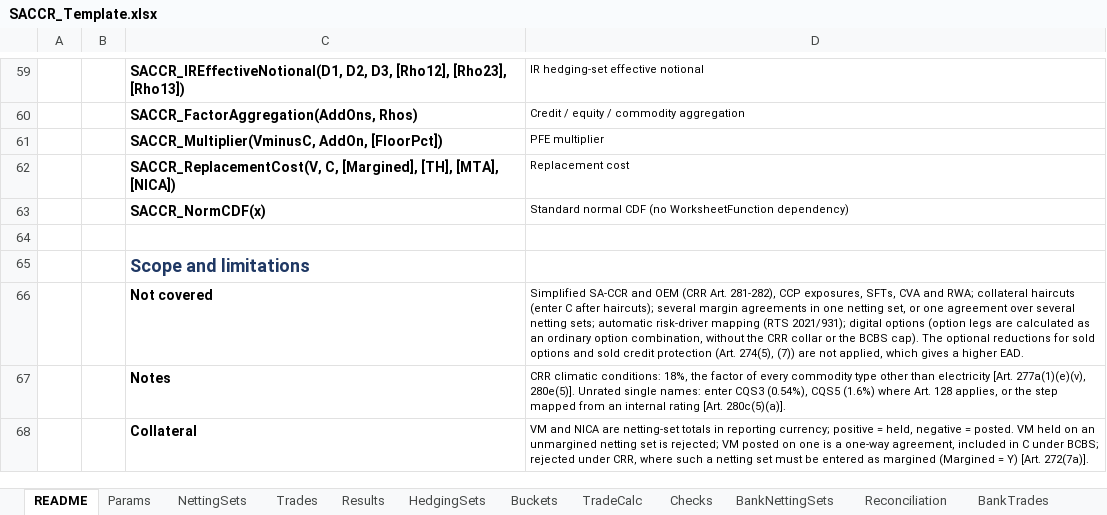
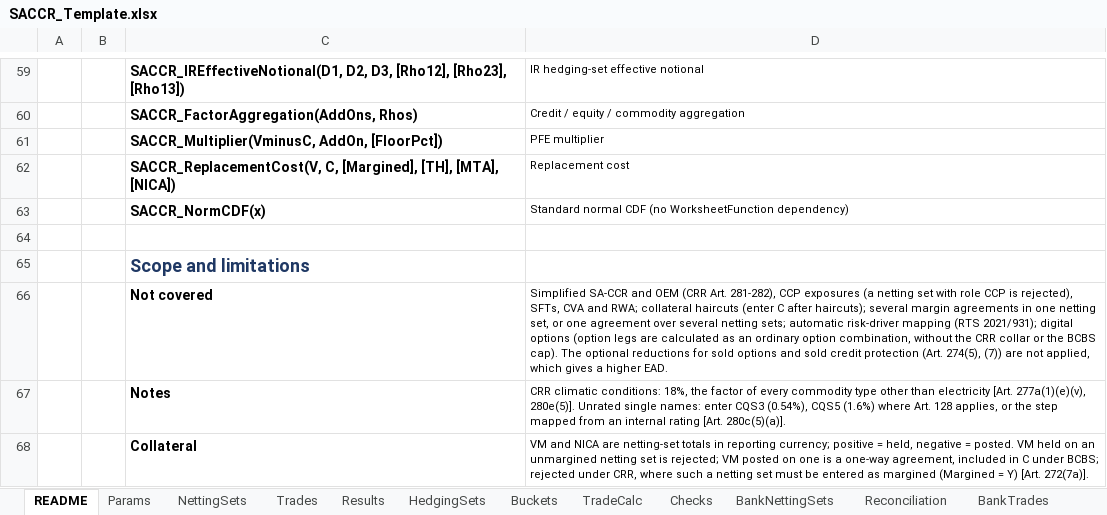
Before and after one commit to danielep71/K-SACCR, an Excel workbook: src/workbook/SACCR_Template.xlsx, sheet README, drawn as a sheet; only a part is shown, gaps mark what is left out; values as stored, in another font and other column widths than the file's, no borders; charts and pictures not drawn; the diff names each change by its address in the sheet, - before the commit and + after, or states it on an @@ line.

Commit message:
Reject netting sets declared as facing a CCP (#386)
Part of #112, decision 5 of the clearing coverage. Client clearing role CCP declares a netting set facing a CCP; until CCP exposures are supported, the netting set is INVALID with the status "INVALID: facing a CCP, not supported" (other invalid fields counted after it) and an error on Checks, instead of being calculated with the bilateral floors. Template: role dropdown N, CM, CLIENT, CCP with its message and guidance; NettingSets C3 on three wrapped lines across C3:Q3; Results rows with an INVALID or INCOMPLETE status highlighted in light red. Existing workbooks need the new template, or the role validation list changed, to enter CCP. TEST_InputValidation: two CCP cases; totals 135 cases and 212 checks in the module, the evidence policy and the README.

Validated: tools/check.py passes. Excel (owner, Microsoft 365 64-bit): compile; Test_RunAll RESULT=PASS, 8 of 8 suites (2026-10-18 21:30:39); CCP status, NettingSets C3 and the Results highlight checked in a workbook built from the new template.

```diff
--- a/src/workbook/SACCR_Template.xlsx (sheet README)
+++ b/src/workbook/SACCR_Template.xlsx (sheet README)
-D66: …281-282), CCP exposures, SFTs, CVA…
+D66: …281-282), CCP exposures (a netting set with role CCP is rejected), SFTs, CVA…
```
Also changed, not shown: sheet NettingSets, 9 other files.
